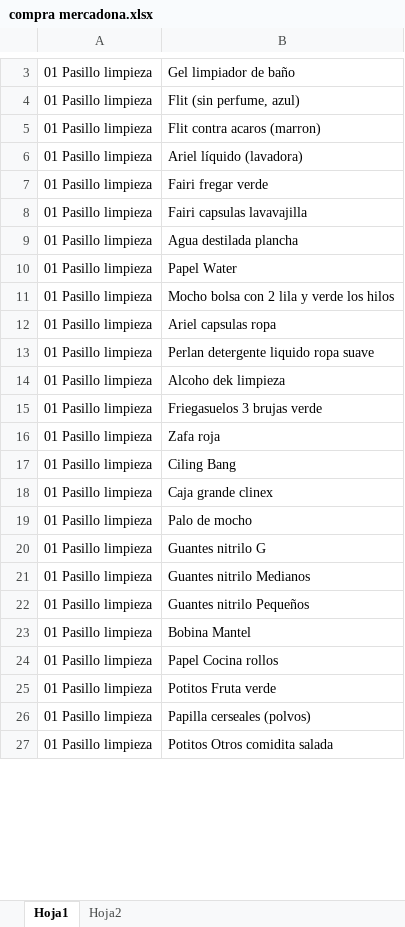
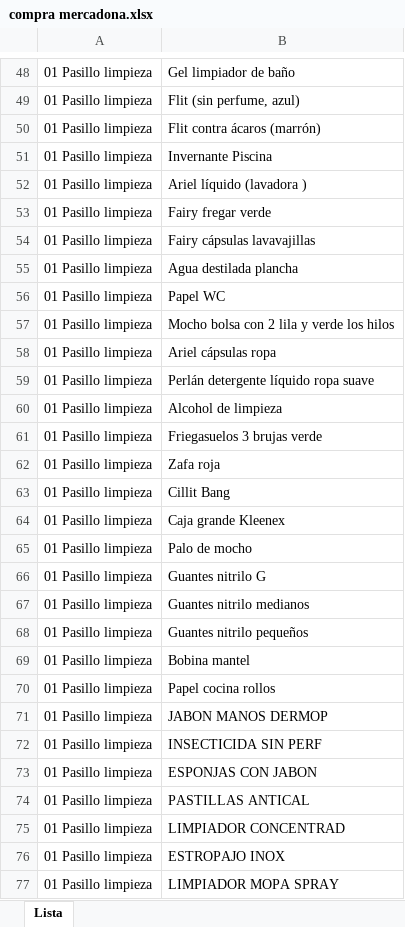
Before and after one commit to ramonmscloud/mercadona, an Excel workbook: compra mercadona.xlsx, sheet Lista, drawn as a sheet; only a part is shown, gaps mark what is left out; values as stored, in another font and other column widths than the file's, no borders; addresses are those after the commit; the diff covers the shown part only; the diff names each change by its address in the sheet, - before the commit and + after, or states it on an @@ line.

Commit message:
Añadir nuevos artículos a la lista de compra

```diff
--- a/compra mercadona.xlsx (sheet Lista)
+++ b/compra mercadona.xlsx (sheet Lista)
-sheet tab: Hoja1
+sheet tab: Lista
-sheet tab: Hoja2
-B50: Flit contra acaros (marron)
+B50: Flit contra ácaros (marrón)
+row 51: 01 Pasillo limpieza | Invernante Piscina
-B52: Ariel líquido (lavadora)
+B52: Ariel líquido (lavadora )
-B53: Fairi fregar verde
+B53: Fairy fregar verde
-B54: Fairi capsulas lavavajilla
+B54: Fairy cápsulas lavavajillas
-B56: Papel Water
+B56: Papel WC
-B58: Ariel capsulas ropa
+B58: Ariel cápsulas ropa
-B59: Perlan detergente liquido ropa suave
+B59: Perlán detergente líquido ropa suave
-B60: Alcoho dek limpieza
+B60: Alcohol de limpieza
-B63: Ciling Bang
+B63: Cillit Bang
-B64: Caja grande clinex
+B64: Caja grande Kleenex
-B67: Guantes nitrilo Medianos
+B67: Guantes nitrilo medianos
-B68: Guantes nitrilo Pequeños
+B68: Guantes nitrilo pequeños
-B69: Bobina Mantel
+B69: Bobina mantel
-B70: Papel Cocina rollos
+B70: Papel cocina rollos
+row 71: 01 Pasillo limpieza | JABON MANOS DERMOP
-B72: Potitos Fruta verde
+B72: INSECTICIDA SIN PERF
-B73: Papilla cerseales (polvos)
+B73: ESPONJAS CON JABON
+row 74: 01 Pasillo limpieza | PASTILLAS ANTICAL
+row 75: 01 Pasillo limpieza | LIMPIADOR CONCENTRAD
+row 76: 01 Pasillo limpieza | ESTROPAJO INOX
-B77: Potitos Otros comidita salada
+B77: LIMPIADOR MOPA SPRAY
```
Also changed, not shown: 132 added rows, 53 removed rows, 114 edited cells and cell formats elsewhere in this sheet, 1 other file.
